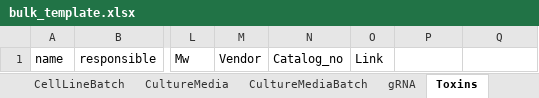
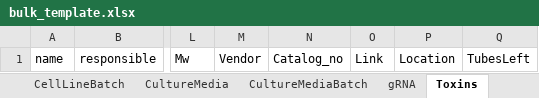
Before and after one commit to laeblab/GBEX_BGI, an Excel workbook: static/bulk_template.xlsx, sheet Toxins, drawn as a sheet; only a part is shown, gaps mark what is left out; values as stored, in another font and other column widths than the file's, no borders; the diff names each change by its address in the sheet, - before the commit and + after, or states it on an @@ line.

```diff
--- a/static/bulk_template.xlsx (sheet Toxins)
+++ b/static/bulk_template.xlsx (sheet Toxins)
-P1: (empty)
+P1: Location
-Q1: (empty)
+Q1: TubesLeft
```
Also changed, not shown: sheet StrainBatch, sheet CultureMediaBatch, sheet PlasmidBatch, sheet AntiGenBodyBatch, sheet CellLineBatch, sheet Primers, 1 more sheet, other sheet tabs, 7 other files.
